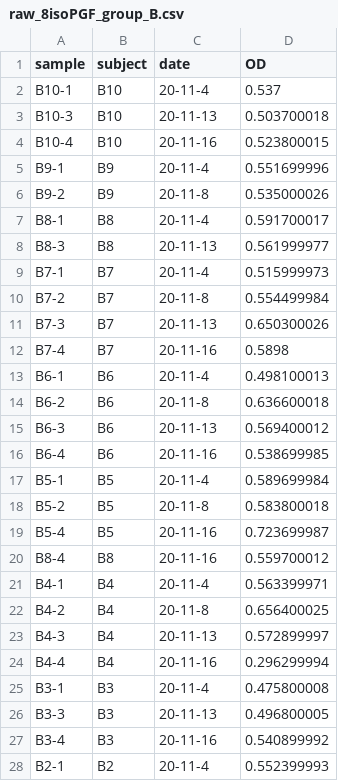
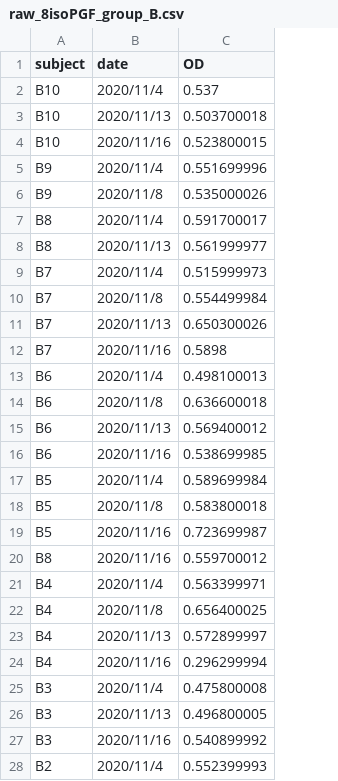
Before and after one commit to Augustpan/pm25_trial, a CSV file: data/raw_8isoPGF_group_B.csv, drawn as a sheet; only a part is shown; removed rows and columns are numbered as before the commit, all else as after; the diff covers the shown part only; the diff names each change by its address in the sheet, - before the commit and + after, or states it on an @@ line.

```diff
--- a/data/raw_8isoPGF_group_B.csv
+++ b/data/raw_8isoPGF_group_B.csv
-column A (sample), rows 2-28: B10-1 | B10-3 | B10-4 | B9-1 | B9-2 | B8-1 | B8-3 | B7-1 | B7-2 | B7-3 | B7-4 | B6-1 | B6-2 | B6-3 | B6-4 | B5-1 | B5-2 | B5-4 | B8-4 | B4-1 | B4-2 | B4-3 | B4-4 | B3-1 | B3-3 | B3-4 | B2-1
-B2 (date): 20-11-4
+B2 (date): 2020/11/4
-B3 (date): 20-11-13
+B3 (date): 2020/11/13
-B4 (date): 20-11-16
+B4 (date): 2020/11/16
-B5 (date): 20-11-4
+B5 (date): 2020/11/4
-B6 (date): 20-11-8
+B6 (date): 2020/11/8
-B7 (date): 20-11-4
+B7 (date): 2020/11/4
-B8 (date): 20-11-13
+B8 (date): 2020/11/13
-B9 (date): 20-11-4
+B9 (date): 2020/11/4
-B10 (date): 20-11-8
+B10 (date): 2020/11/8
-B11 (date): 20-11-13
+B11 (date): 2020/11/13
-B12 (date): 20-11-16
+B12 (date): 2020/11/16
-B13 (date): 20-11-4
+B13 (date): 2020/11/4
-B14 (date): 20-11-8
+B14 (date): 2020/11/8
-B15 (date): 20-11-13
+B15 (date): 2020/11/13
-B16 (date): 20-11-16
+B16 (date): 2020/11/16
-B17 (date): 20-11-4
+B17 (date): 2020/11/4
-B18 (date): 20-11-8
+B18 (date): 2020/11/8
-B19:B20 (date): 20-11-16
+B19:B20 (date): 2020/11/16
-B21 (date): 20-11-4
+B21 (date): 2020/11/4
-B22 (date): 20-11-8
+B22 (date): 2020/11/8
-B23 (date): 20-11-13
+B23 (date): 2020/11/13
-B24 (date): 20-11-16
+B24 (date): 2020/11/16
-B25 (date): 20-11-4
+B25 (date): 2020/11/4
-B26 (date): 20-11-13
+B26 (date): 2020/11/13
-B27 (date): 20-11-16
+B27 (date): 2020/11/16
-B28 (date): 20-11-4
+B28 (date): 2020/11/4
```
Also changed, not shown: 7 edited cells elsewhere in this file, data/biomaker.csv, data/raw_8isoPGF_group_AC.csv, 6 other files.
